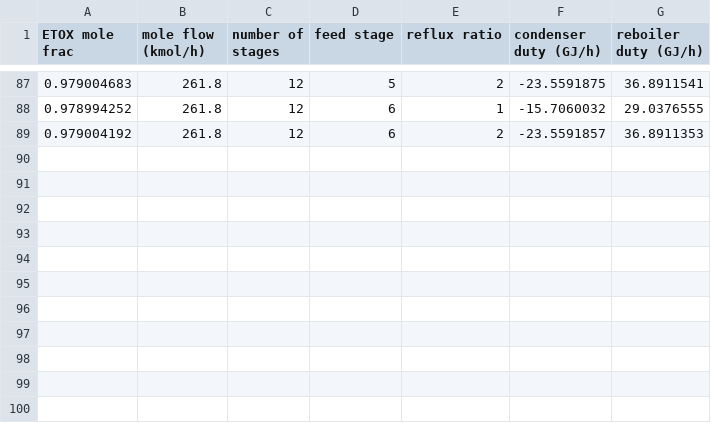
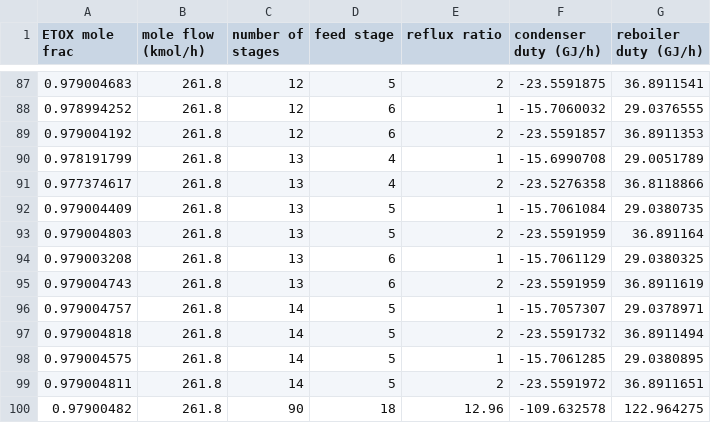
Before and after one commit to hunterviolette/23fall, a CSV file: 477/etox_proj/data.csv, drawn as a sheet; only a part is shown, gaps mark what is left out; the diff names each change by its address in the sheet, - before the commit and + after, or states it on an @@ line.

```diff
--- a/477/etox_proj/data.csv
+++ b/477/etox_proj/data.csv
+row 90: 0.978191799 | 261.8 | 13 | 4 | 1 | -15.6990708 | 29.0051789
+row 91: 0.977374617 | 261.8 | 13 | 4 | 2 | -23.5276358 | 36.8118866
+row 92: 0.979004409 | 261.8 | 13 | 5 | 1 | -15.7061084 | 29.0380735
+row 93: 0.979004803 | 261.8 | 13 | 5 | 2 | -23.5591959 | 36.891164
+row 94: 0.979003208 | 261.8 | 13 | 6 | 1 | -15.7061129 | 29.0380325
+row 95: 0.979004743 | 261.8 | 13 | 6 | 2 | -23.5591959 | 36.8911619
+row 96: 0.979004757 | 261.8 | 14 | 5 | 1 | -15.7057307 | 29.0378971
+row 97: 0.979004818 | 261.8 | 14 | 5 | 2 | -23.5591732 | 36.8911494
+row 98: 0.979004575 | 261.8 | 14 | 5 | 1 | -15.7061285 | 29.0380895
+row 99: 0.979004811 | 261.8 | 14 | 5 | 2 | -23.5591972 | 36.8911651
+row 100: 0.97900482 | 261.8 | 90 | 18 | 12.96 | -109.632578 | 122.964275
```
Also changed, not shown: 1 other file.
